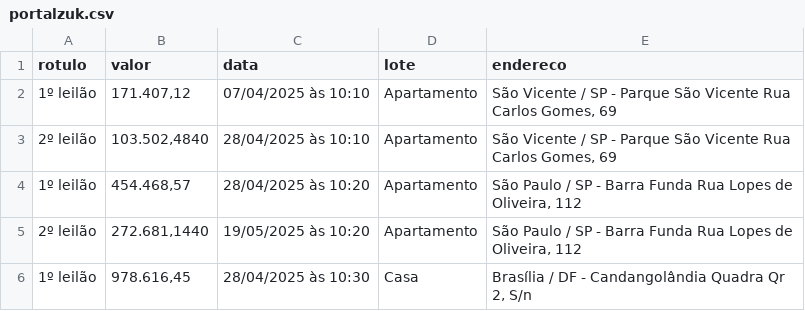
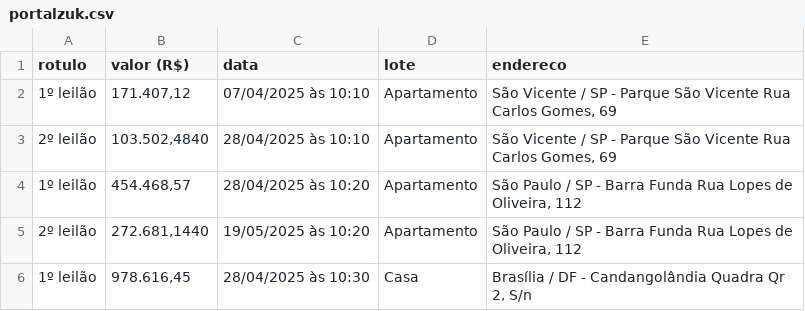
Before and after one commit to ps-vitor/zleiloes, a CSV file: portalzuk.csv, drawn as a sheet; only a part is shown.

```diff
--- a/portalzuk.csv
+++ b/portalzuk.csv
@@ -1,2 +1,2 @@
-rotulo,valor,data,lote,endereco
+rotulo,valor (R$),data,lote,endereco
 1º leilão,"171.407,12",07/04/2025 às 10:10,Apartamento,"São Vicente / SP - Parque São Vicente Rua Carlos Gomes,  69"
```
Also changed, not shown: 1 other file.
